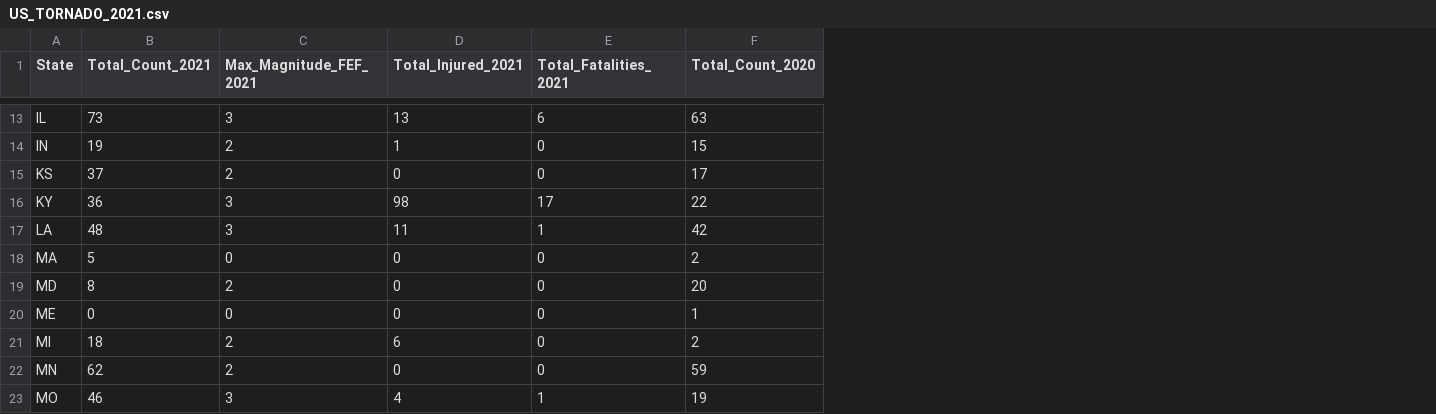
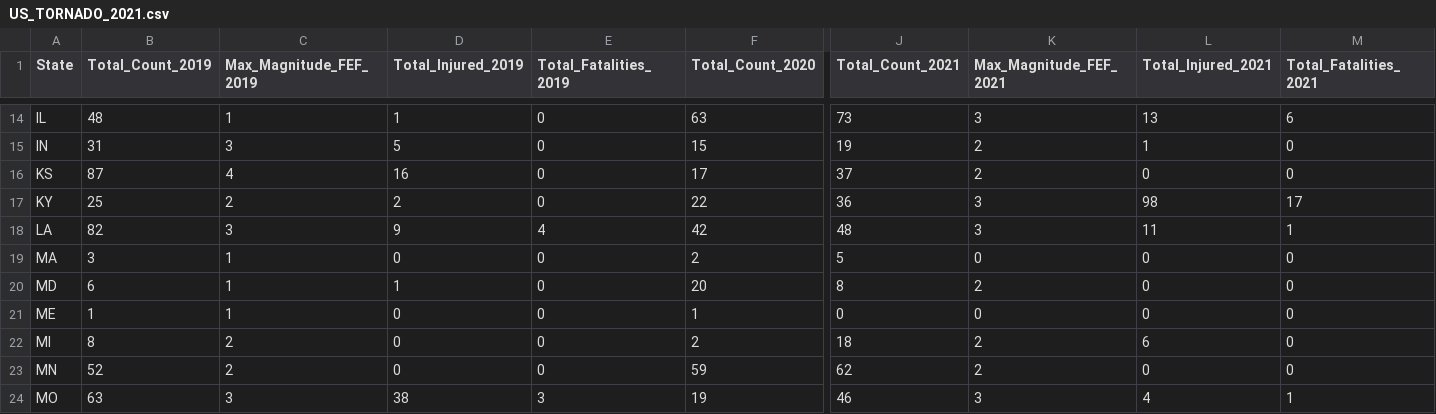
Before and after one commit to csarkar1983/testrepo, a CSV file: data/US_TORNADO_2021.csv, drawn as a sheet; only a part is shown, gaps mark what is left out; addresses are those after the commit; the diff covers the shown part only; the diff names each change by its address in the sheet, - before the commit and + after, or states it on an @@ line.

```diff
--- a/data/US_TORNADO_2021.csv
+++ b/data/US_TORNADO_2021.csv
+column J (Total_Count_2021), rows 14-24: 73 | 19 | 37 | 36 | 48 | 5 | 8 | 0 | 18 | 62 | 46
+column K (Max_Magnitude_FEF_2021), rows 14-24: 3 | 2 | 2 | 3 | 3 | 0 | 2 | 0 | 2 | 2 | 3
+column L (Total_Injured_2021), rows 14-24: 13 | 1 | 0 | 98 | 11 | 0 | 0 | 0 | 6 | 0 | 4
+column M (Total_Fatalities_2021), rows 14-24: 6 | 0 | 0 | 17 | 1 | 0 | 0 | 0 | 0 | 0 | 1
-B1: Total_Count_2021
+B1: Total_Count_2019
-C1: Max_Magnitude_FEF_2021
+C1: Max_Magnitude_FEF_2019
-D1: Total_Injured_2021
+D1: Total_Injured_2019
-E1: Total_Fatalities_2021
+E1: Total_Fatalities_2019
-B14 (Total_Count_2019): 73
+B14 (Total_Count_2019): 48
-C14 (Max_Magnitude_FEF_2019): 3
+C14 (Max_Magnitude_FEF_2019): 1
-D14 (Total_Injured_2019): 13
+D14 (Total_Injured_2019): 1
-E14 (Total_Fatalities_2019): 6
+E14 (Total_Fatalities_2019): 0
-B15 (Total_Count_2019): 19
+B15 (Total_Count_2019): 31
-C15 (Max_Magnitude_FEF_2019): 2
+C15 (Max_Magnitude_FEF_2019): 3
-D15 (Total_Injured_2019): 1
+D15 (Total_Injured_2019): 5
-B16 (Total_Count_2019): 37
+B16 (Total_Count_2019): 87
-C16 (Max_Magnitude_FEF_2019): 2
+C16 (Max_Magnitude_FEF_2019): 4
-D16 (Total_Injured_2019): 0
+D16 (Total_Injured_2019): 16
-B17 (Total_Count_2019): 36
+B17 (Total_Count_2019): 25
-C17 (Max_Magnitude_FEF_2019): 3
+C17 (Max_Magnitude_FEF_2019): 2
-D17 (Total_Injured_2019): 98
+D17 (Total_Injured_2019): 2
-E17 (Total_Fatalities_2019): 17
+E17 (Total_Fatalities_2019): 0
-B18 (Total_Count_2019): 48
+B18 (Total_Count_2019): 82
-D18 (Total_Injured_2019): 11
+D18 (Total_Injured_2019): 9
-E18 (Total_Fatalities_2019): 1
+E18 (Total_Fatalities_2019): 4
-B19 (Total_Count_2019): 5
+B19 (Total_Count_2019): 3
-C19 (Max_Magnitude_FEF_2019): 0
+C19 (Max_Magnitude_FEF_2019): 1
-B20 (Total_Count_2019): 8
+B20 (Total_Count_2019): 6
-C20 (Max_Magnitude_FEF_2019): 2
+C20 (Max_Magnitude_FEF_2019): 1
-D20 (Total_Injured_2019): 0
+D20 (Total_Injured_2019): 1
-B21 (Total_Count_2019): 0
+B21 (Total_Count_2019): 1
-C21 (Max_Magnitude_FEF_2019): 0
+C21 (Max_Magnitude_FEF_2019): 1
-B22 (Total_Count_2019): 18
+B22 (Total_Count_2019): 8
-D22 (Total_Injured_2019): 6
+D22 (Total_Injured_2019): 0
-B23 (Total_Count_2019): 62
+B23 (Total_Count_2019): 52
-B24 (Total_Count_2019): 46
+B24 (Total_Count_2019): 63
-D24 (Total_Injured_2019): 4
+D24 (Total_Injured_2019): 38
-E24 (Total_Fatalities_2019): 1
+E24 (Total_Fatalities_2019): 3
```
Also changed, not shown: 3 added rows and 80 edited cells elsewhere in this file.
